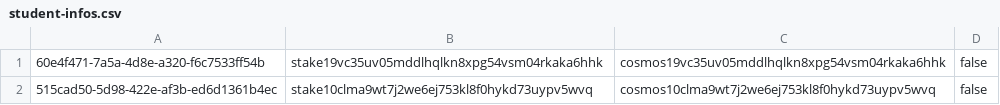
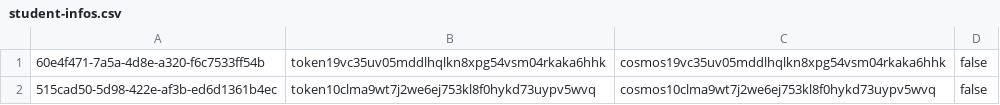
Before and after one commit to debjit-bw/interchain-ibc-ops, a CSV file: samples/student-infos.csv, drawn as a sheet.

Commit message:
Rename token for student.

```diff
--- a/samples/student-infos.csv
+++ b/samples/student-infos.csv
@@ -1,2 +1,2 @@
-60e4f471-7a5a-4d8e-a320-f6c7533ff54b,stake19vc35uv05mddlhqlkn8xpg54vsm04rkaka6hhk,cosmos19vc35uv05mddlhqlkn8xpg54vsm04rkaka6hhk,false
-515cad50-5d98-422e-af3b-ed6d1361b4ec,stake10clma9wt7j2we6ej753kl8f0hykd73uypv5wvq,cosmos10clma9wt7j2we6ej753kl8f0hykd73uypv5wvq,false
+60e4f471-7a5a-4d8e-a320-f6c7533ff54b,token19vc35uv05mddlhqlkn8xpg54vsm04rkaka6hhk,cosmos19vc35uv05mddlhqlkn8xpg54vsm04rkaka6hhk,false
+515cad50-5d98-422e-af3b-ed6d1361b4ec,token10clma9wt7j2we6ej753kl8f0hykd73uypv5wvq,cosmos10clma9wt7j2we6ej753kl8f0hykd73uypv5wvq,false
```
Also changed, not shown: 2 other files.
